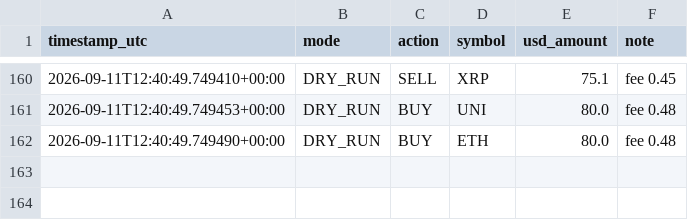
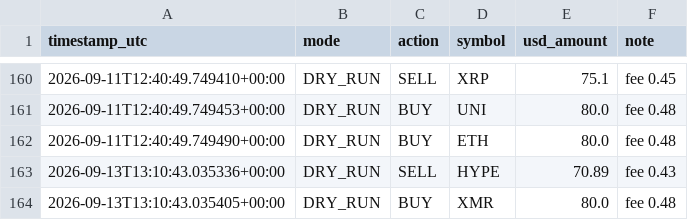
Before and after one commit to moggee69/Crypto-agent, a CSV file: trades_log.csv, drawn as a sheet; only a part is shown, gaps mark what is left out.

```diff
--- a/trades_log.csv
+++ b/trades_log.csv
@@ -162 +162,3 @@ timestamp_utc,mode,action,symbol,usd_amount,note
 2026-09-11T12:40:49.749490+00:00,DRY_RUN,BUY,ETH,80.0,fee 0.48
+2026-09-13T13:10:43.035336+00:00,DRY_RUN,SELL,HYPE,70.89,fee 0.43
+2026-09-13T13:10:43.035405+00:00,DRY_RUN,BUY,XMR,80.0,fee 0.48
```
Also changed, not shown: equity_history.csv, 1 other file.
